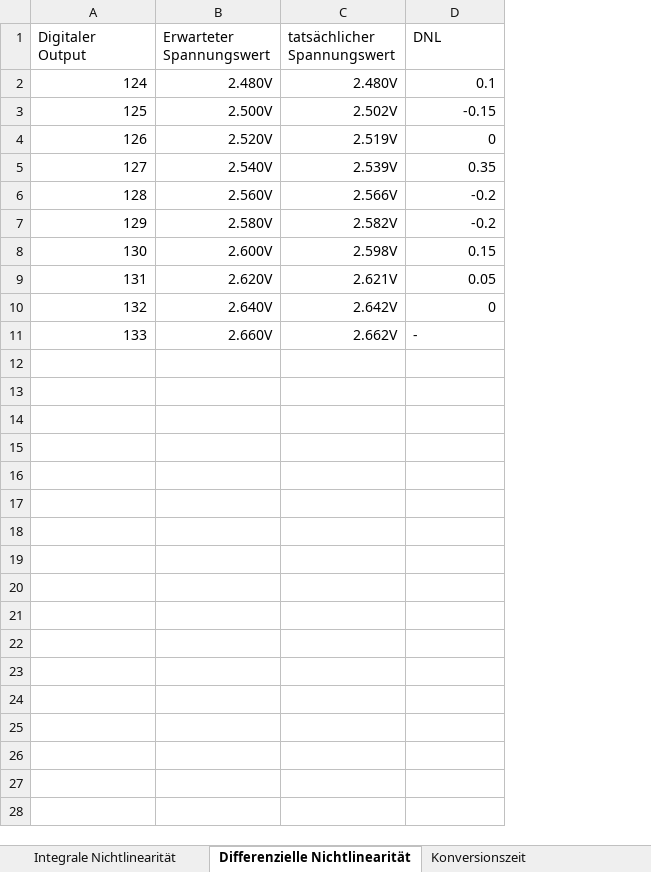
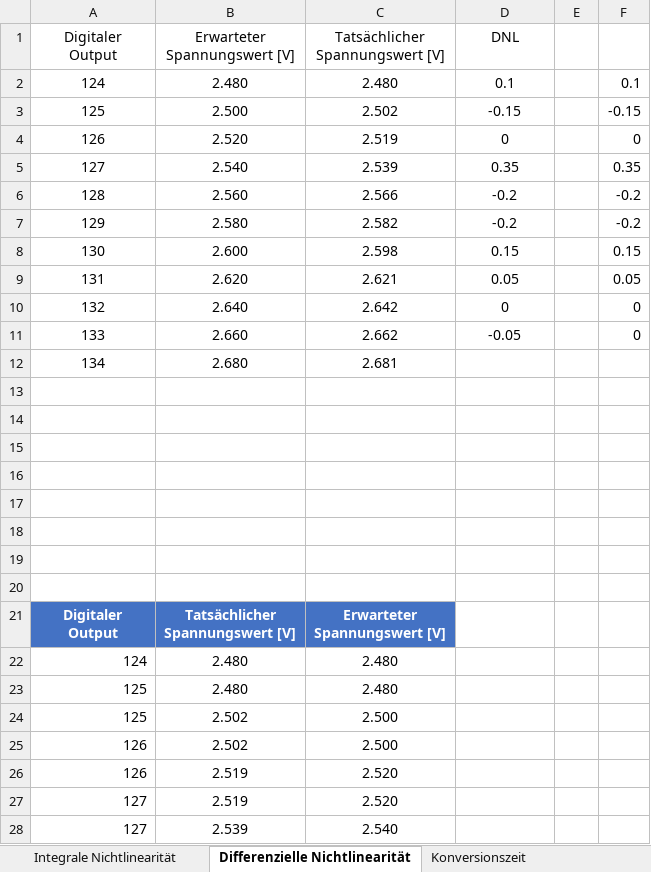
Before and after one commit to philippgehrig/Messdatenerfassung, an Excel workbook: Labor 1 Ergebnisse und Graphen.xlsx, sheet Differenzielle Nichtlinearität, drawn as a sheet; only a part is shown; values as stored, in another font and other column widths than the file's, no borders; charts and pictures and table styles not drawn; removed rows and columns are numbered as before the commit, all else as after; ↵ is a line break in a cell; the diff covers the shown part only; the diff names each change by its address in the sheet, - before the commit and + after, or states it on an @@ line.

```diff
--- a/Labor 1 Ergebnisse und Graphen.xlsx (sheet Differenzielle Nichtlinearität)
+++ b/Labor 1 Ergebnisse und Graphen.xlsx (sheet Differenzielle Nichtlinearität)
-column B (Erwarteter Spannungswert), rows 2-11: 2.480V | 2.500V | 2.520V | 2.540V | 2.560V | 2.580V | 2.600V | 2.620V | 2.640V | 2.660V
-column C (tatsächlicher Spannungswert), rows 2-11: 2.480V | 2.502V | 2.519V | 2.539V | 2.566V | 2.582V | 2.598V | 2.621V | 2.642V | 2.662V
+column B (Erwarteter Spannungswert [V]), rows 2-11: 2.480 | 2.500 | 2.520 | 2.540 | 2.560 | 2.580 | 2.600 | 2.620 | 2.640 | 2.660
+column C (Tatsächlicher Spannungswert [V]), rows 2-11: 2.480 | 2.502 | 2.519 | 2.539 | 2.566 | 2.582 | 2.598 | 2.621 | 2.642 | 2.662
+column E, empty
+column F, rows 2-11: 0.1 | -0.15 | 0 | 0.35 | -0.2 | -0.2 | 0.15 | 0.05 | 0 | 0
-A1: Digitaler Output
+A1: Digitaler ↵ Output
-A1 alignment: left
+A1 alignment: center
-D1 alignment: left
+D1 alignment: center
-A2:A11 alignment: right
+A2:A11 alignment: center
-D2:D10 alignment: right
+D2:D10 alignment: center
-D11 (DNL): -
+D11 (DNL): -0.05
-D11 alignment: left
+D11 alignment: center
+row 12: 134 | 2.680 | 2.681
+row 13: (empty)
+row 14: (empty)
+row 15: (empty)
+row 16: (empty)
+row 17: (empty)
+row 18: (empty)
+row 19: (empty)
+row 20: (empty)
+row 21: Digitaler ↵ Output | Tatsächlicher ↵ Spannungswert [V] | Erwarteter ↵ Spannungswert [V]
+row 22: 124 | 2.480 | 2.480
+row 23: 125 | 2.480 | 2.480
+row 24: 125 | 2.502 | 2.500
+row 25: 126 | 2.502 | 2.500
+row 26: 126 | 2.519 | 2.520
+row 27: 127 | 2.519 | 2.520
+row 28: 127 | 2.539 | 2.540
```
Also changed, not shown: 35 added rows elsewhere in this sheet, sheet Integrale Nichtlinearität, charts or pictures, 8 other files.
